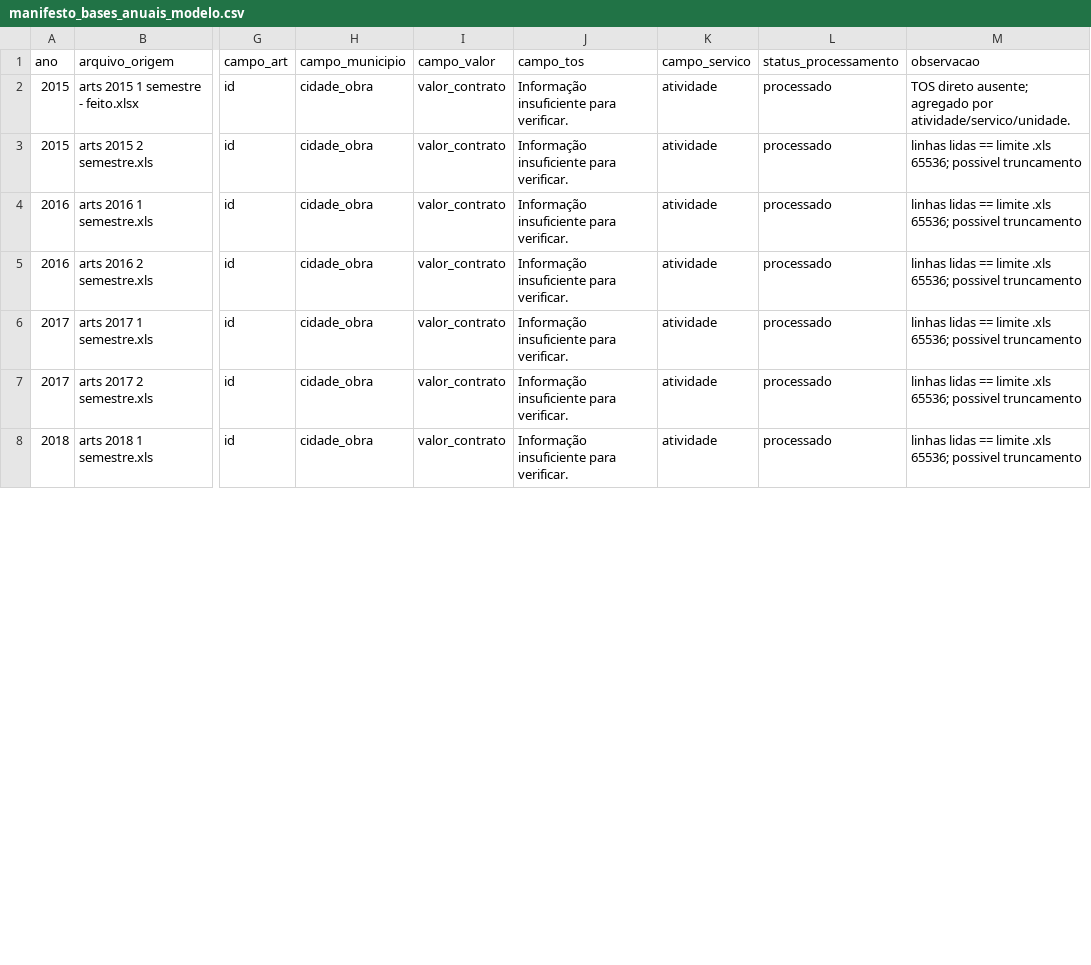
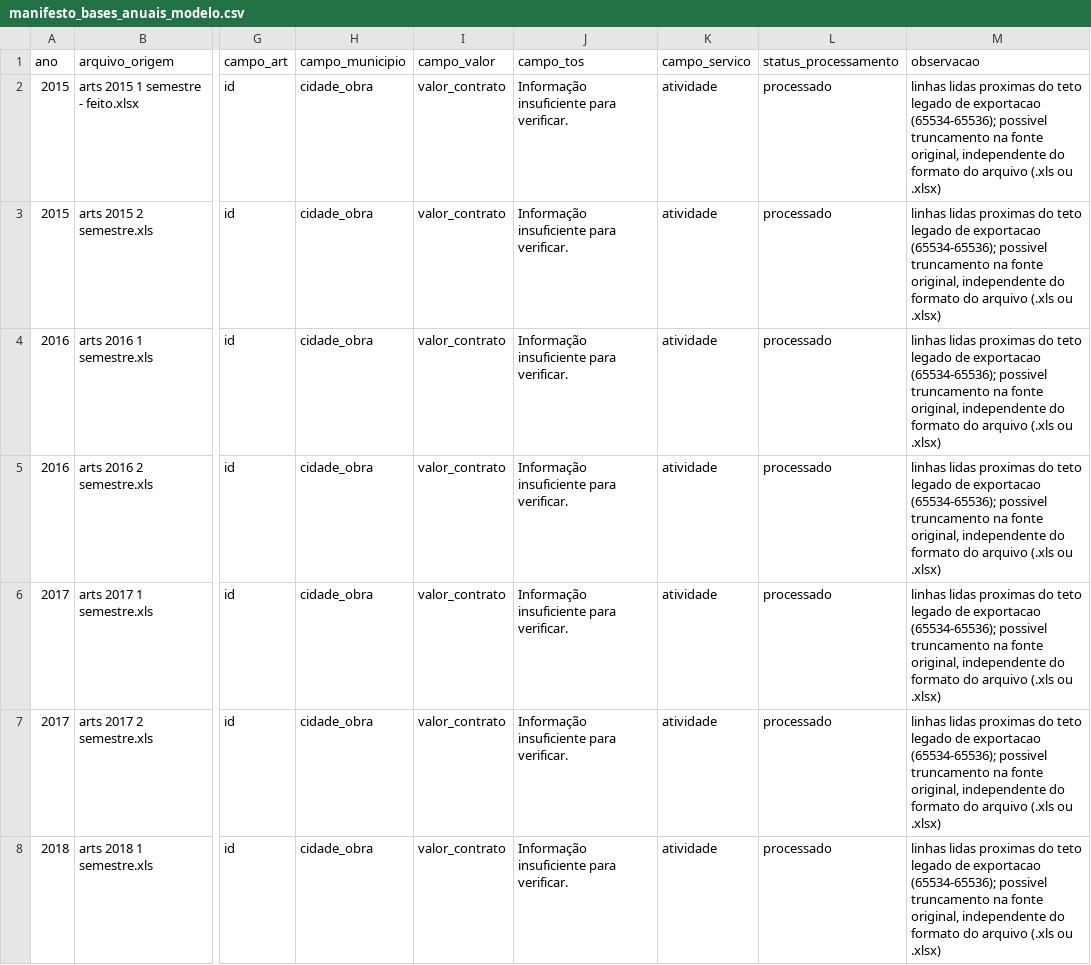
Before and after one commit to adinailson88/tabela-honorarios, a CSV file: docs/modelos/manifesto_bases_anuais_modelo.csv, drawn as a sheet; only a part is shown, gaps mark what is left out; the diff covers the shown part only; the diff names each change by its address in the sheet, - before the commit and + after, or states it on an @@ line.

Commit message:
fix: detectar truncamento por contagem de linhas, nao so por extensao
O manifesto so marcava "possivel truncamento" para arquivos .xls, porque a
deteccao olhava a extensao. Mas os .xlsx de 2015 (1o semestre), 2020 e 2021
tem exatamente 65.534 linhas -- o mesmo teto suspeito dos .xls (65.535-65.536)
-- e nao estavam sinalizados. A deteccao agora usa a contagem real de linhas
lidas (65534-65536), independente do formato do arquivo, o que pega os 5
arquivos .xlsx que tambem estavam nesse teto sem sinalizacao.

Atualiza docs/limitacoes.md e docs/fontes.md com a ressalva revisada e
regenera os agregados publicos (assets/) e o manifesto anual apos o ajuste.
Apenas 2022 (CSV, 726.028 linhas) fica fora da faixa suspeita.

```diff
--- a/docs/modelos/manifesto_bases_anuais_modelo.csv
+++ b/docs/modelos/manifesto_bases_anuais_modelo.csv
-M2 (observacao): TOS direto ausente; agregado por atividade/servico/unidade.
+M2 (observacao): linhas lidas proximas do teto legado de exportacao (65534-65536); possivel truncamento na fonte original, independente do formato do arquivo (.xls ou .xlsx)
-M3:M8 (observacao): linhas lidas == limite .xls 65536; possivel truncamento
+M3:M8 (observacao): linhas lidas proximas do teto legado de exportacao (65534-65536); possivel truncamento na fonte original, independente do formato do arquivo (.xls ou .xlsx)
```
Also changed, not shown: 7 edited cells elsewhere in this file, 12 other files.
